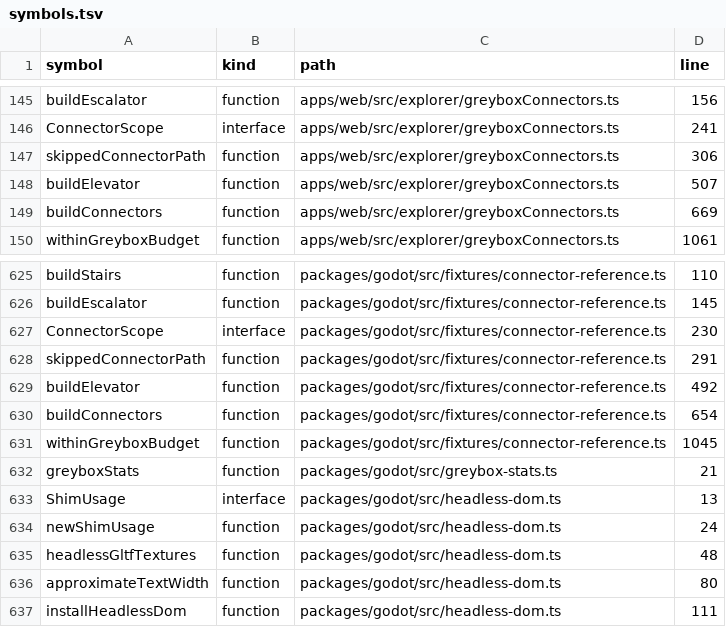
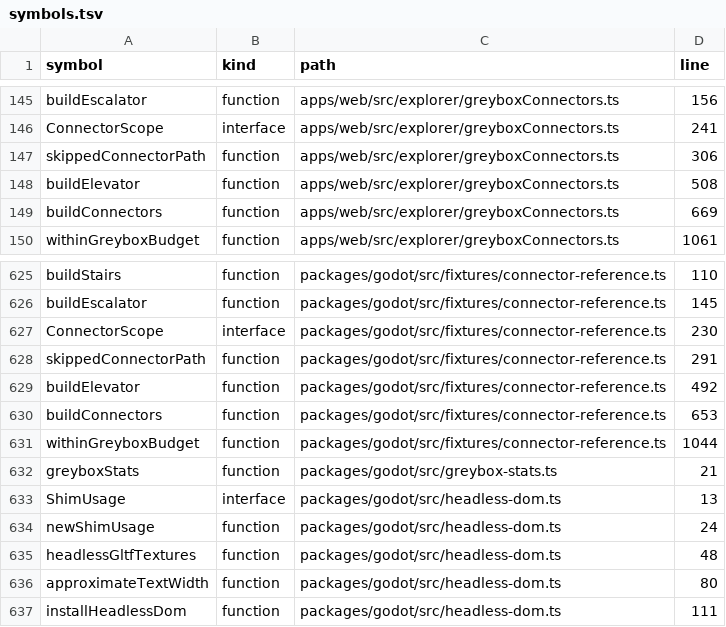
Before and after one commit to nurockplayer/gteki, a TSV file: docs/map/symbols.tsv, drawn as a sheet; only a part is shown, gaps mark what is left out.

```diff
--- a/docs/map/symbols.tsv
+++ b/docs/map/symbols.tsv
@@ -147,3 +147,3 @@ ConnectorScope	interface	apps/web/src/explorer/greyboxConnectors.ts	241
 skippedConnectorPath	function	apps/web/src/explorer/greyboxConnectors.ts	306
-buildElevator	function	apps/web/src/explorer/greyboxConnectors.ts	507
+buildElevator	function	apps/web/src/explorer/greyboxConnectors.ts	508
 buildConnectors	function	apps/web/src/explorer/greyboxConnectors.ts	669
@@ -629,4 +629,4 @@ skippedConnectorPath	function	packages/godot/src/fixtures/connector-reference.ts
 buildElevator	function	packages/godot/src/fixtures/connector-reference.ts	492
-buildConnectors	function	packages/godot/src/fixtures/connector-reference.ts	654
-withinGreyboxBudget	function	packages/godot/src/fixtures/connector-reference.ts	1045
+buildConnectors	function	packages/godot/src/fixtures/connector-reference.ts	653
+withinGreyboxBudget	function	packages/godot/src/fixtures/connector-reference.ts	1044
 greyboxStats	function	packages/godot/src/greybox-stats.ts	21
```
Also changed, not shown: 3 other files.
